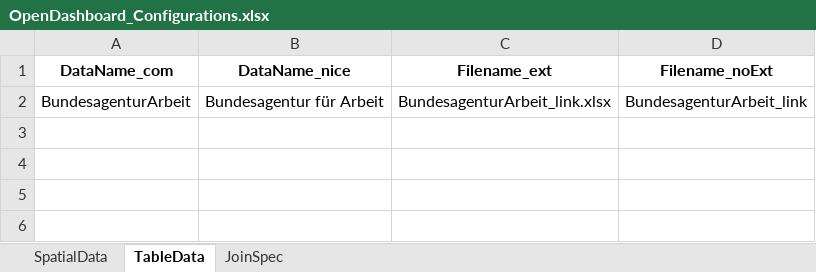
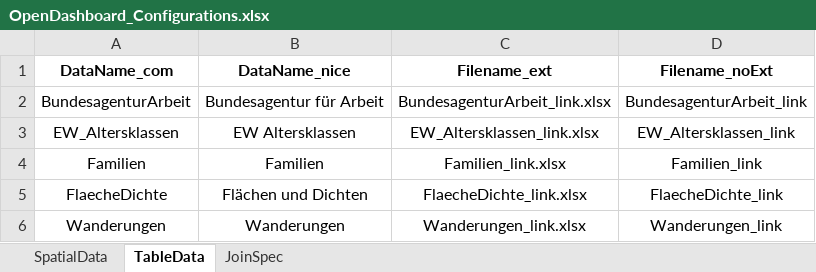
Before and after one commit to Raumanalaysen/OpenDashboard, an Excel workbook: OpenDashboard_Configurations.xlsx, sheet TableData, drawn as a sheet; values as stored, in another font and other column widths than the file's, no borders; the diff names each change by its address in the sheet, - before the commit and + after, or states it on an @@ line.

```diff
--- a/OpenDashboard_Configurations.xlsx (sheet TableData)
+++ b/OpenDashboard_Configurations.xlsx (sheet TableData)
+row 3: EW_Altersklassen | EW Altersklassen | EW_Altersklassen_link.xlsx | EW_Altersklassen_link
+row 4: Familien | Familien | Familien_link.xlsx | Familien_link
+row 5: FlaecheDichte | Flächen und Dichten | FlaecheDichte_link.xlsx | FlaecheDichte_link
+row 6: Wanderungen | Wanderungen | Wanderungen_link.xlsx | Wanderungen_link
```
Also changed, not shown: 3 other files.
